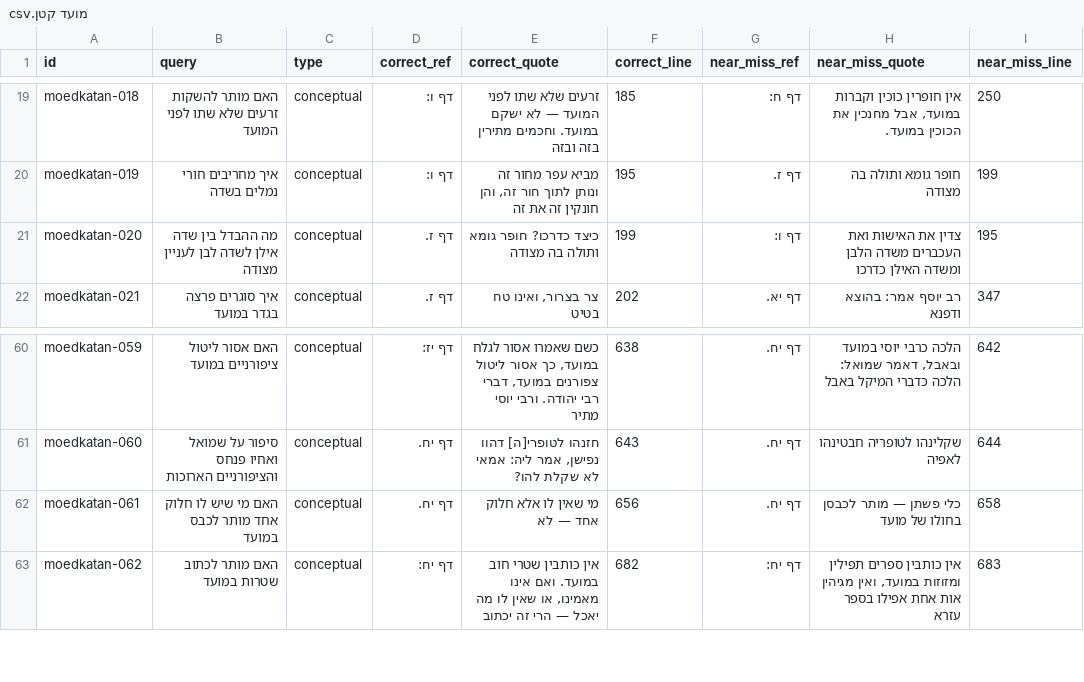
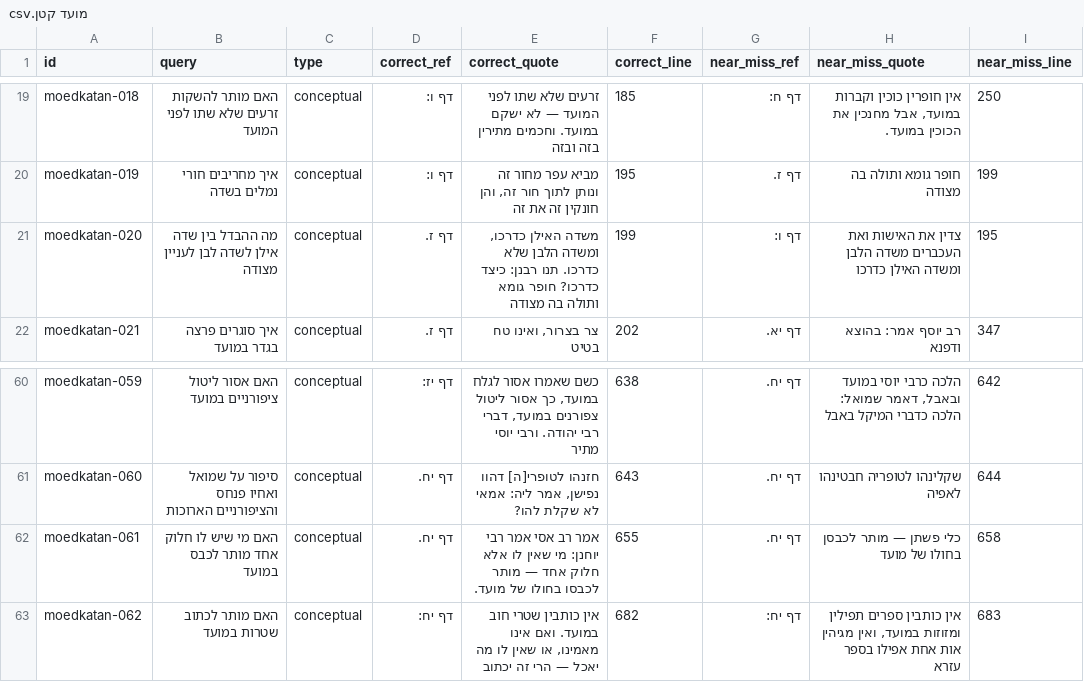
Before and after one commit to crfh1672/search-queries, a CSV file: drafts/תלמוד בבלי/מועד קטן/מועד קטן.csv, drawn as a sheet; only a part is shown, gaps mark what is left out; the diff names each change by its address in the sheet, - before the commit and + after, or states it on an @@ line.

```diff
--- a/drafts/תלמוד בבלי/מועד קטן/מועד קטן.csv
+++ b/drafts/תלמוד בבלי/מועד קטן/מועד קטן.csv
-E21 (correct_quote): כיצד כדרכו?…
+E21 (correct_quote): משדה האילן כדרכו, ומשדה הלבן שלא כדרכו. תנו רבנן: כיצד כדרכו?…
-E62 (correct_quote): מי שאין לו אלא חלוק אחד — לא
+E62 (correct_quote): אמר רב אסי אמר רבי יוחנן: מי שאין לו אלא חלוק אחד — מותר לכבסו בחולו של מועד.
-F62 (correct_line): 656
+F62 (correct_line): 655
```
Also changed, not shown: drafts/תלמוד בבלי/מגילה/מגילה.csv, 2 other files.
